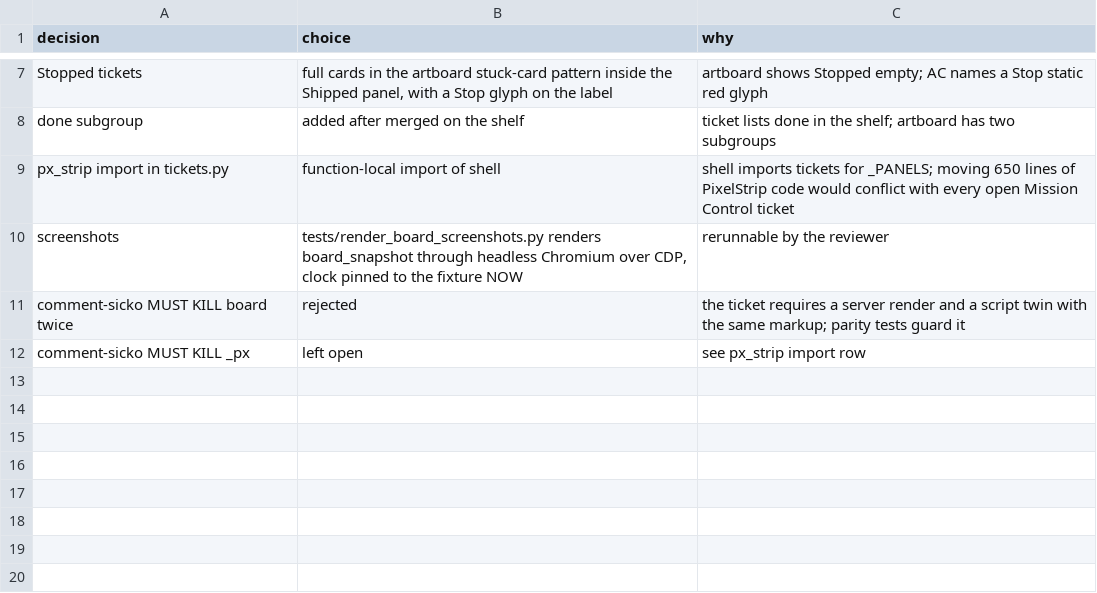
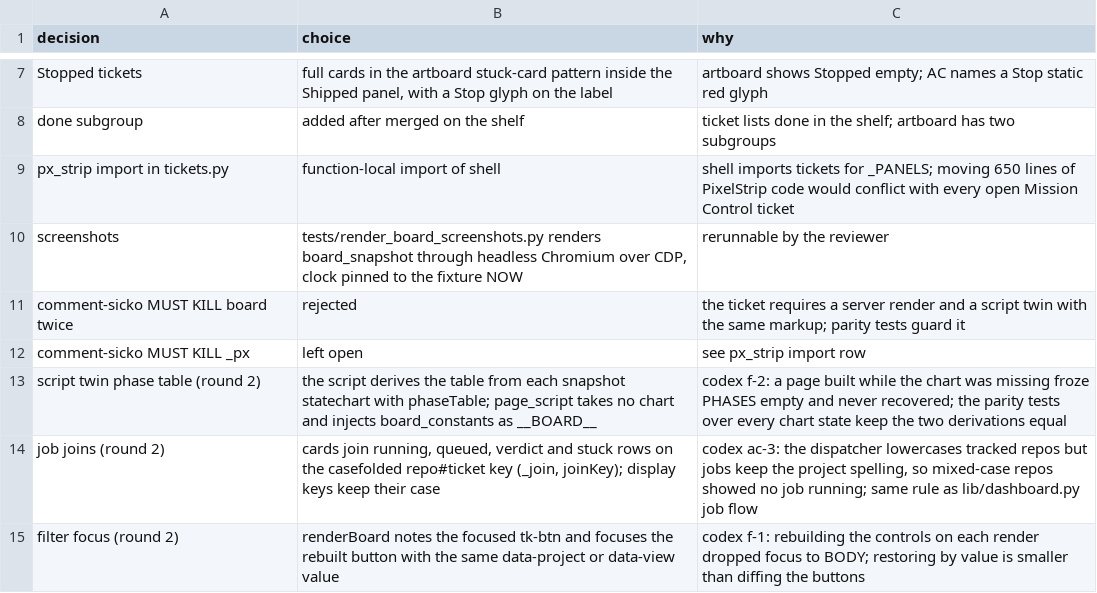
Before and after one commit to maxharris1/factory, a TSV file: docs/decisions/142-trail.tsv, drawn as a sheet; only a part is shown, gaps mark what is left out.

```diff
--- a/docs/decisions/142-trail.tsv
+++ b/docs/decisions/142-trail.tsv
@@ -12 +12,4 @@ comment-sicko MUST KILL board twice	rejected	the ticket requires a server render
 comment-sicko MUST KILL _px	left open	see px_strip import row
+script twin phase table (round 2)	the script derives the table from each snapshot statechart with phaseTable; page_script takes no chart and injects board_constants as __BOARD__	codex f-2: a page built while the chart was missing froze PHASES empty and never recovered; the parity tests over every chart state keep the two derivations equal
+job joins (round 2)	cards join running, queued, verdict and stuck rows on the casefolded repo#ticket key (_join, joinKey); display keys keep their case	codex ac-3: the dispatcher lowercases tracked repos but jobs keep the project spelling, so mixed-case repos showed no job running; same rule as lib/dashboard.py job flow
+filter focus (round 2)	renderBoard notes the focused tk-btn and focuses the rebuilt button with the same data-project or data-view value	codex f-1: rebuilding the controls on each render dropped focus to BODY; restoring by value is smaller than diffing the buttons
```
